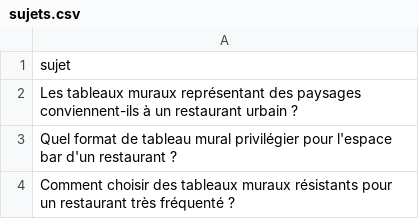
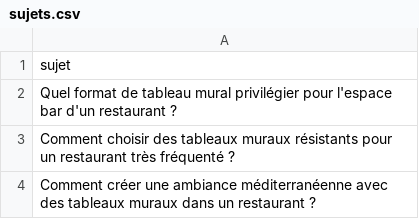
Before and after one commit to Metalosmose21/Restaurant-2, a CSV file: sujets.csv, drawn as a sheet; only a part is shown; the shorter side is filled out with more unchanged rows; the diff names each change by its address in the sheet, - before the commit and + after, or states it on an @@ line.

```diff
--- a/sujets.csv
+++ b/sujets.csv
-row 2: Les tableaux muraux représentant des paysages conviennent-ils à un restaurant urbain ?
```
Also changed, not shown: sujets_traites.csv.
